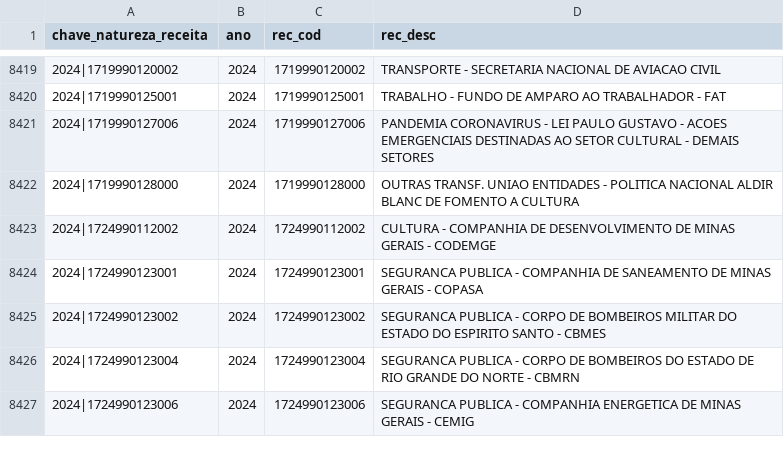
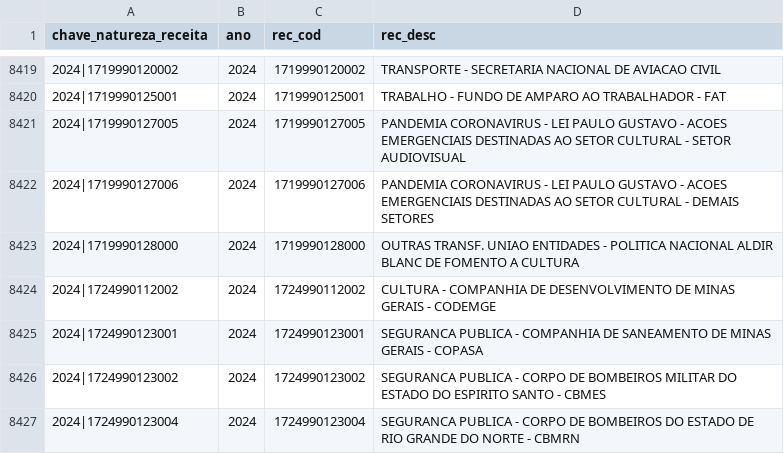
Before and after one commit to splor-mg/dados-aux-classificadores, a CSV file: data/natureza_receita.csv, drawn as a sheet; only a part is shown, gaps mark what is left out; the shorter side is filled out with more unchanged rows.

```diff
--- a/data/natureza_receita.csv
+++ b/data/natureza_receita.csv
@@ -8420,2 +8420,3 @@ chave_natureza_receita,ano,rec_cod,rec_desc
 2024|1719990125001,2024,1719990125001,TRABALHO - FUNDO DE AMPARO AO TRABALHADOR - FAT
+2024|1719990127005,2024,1719990127005,PANDEMIA CORONAVIRUS - LEI PAULO GUSTAVO - ACOES EMERGENCIAIS DESTINADAS AO SETOR CULTURAL - SETOR AUDIOVISUAL
 2024|1719990127006,2024,1719990127006,PANDEMIA CORONAVIRUS - LEI PAULO GUSTAVO - ACOES EMERGENCIAIS DESTINADAS AO SETOR CULTURAL - DEMAIS SETORES
```
Also changed, not shown: data-raw/fonte_recurso_current.csv, data-raw/natureza_receita_current.csv, 2 other files.
